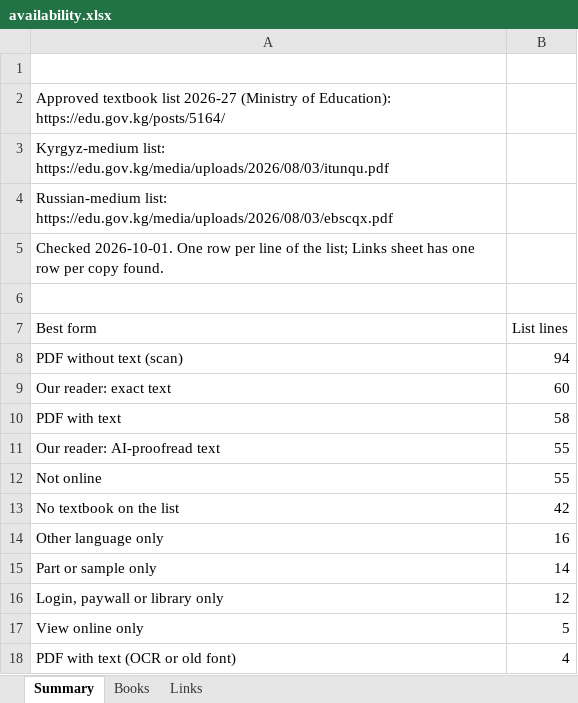
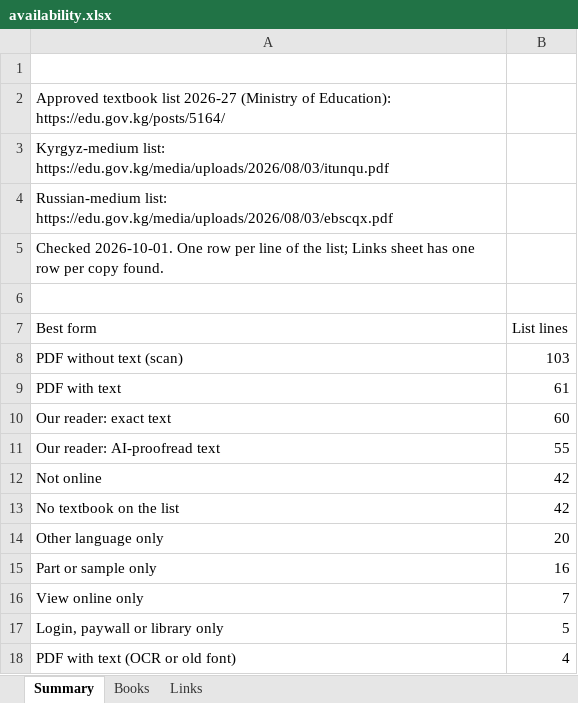
Before and after one commit to Rinatius/el-kitep, an Excel workbook: research/availability/availability.xlsx, sheet Summary, drawn as a sheet; values as stored, in another font and other column widths than the file's, no borders; removed rows and columns are numbered as before the commit, all else as after; the diff names each change by its address in the sheet, - before the commit and + after, or states it on an @@ line.

```diff
--- a/research/availability/availability.xlsx (sheet Summary)
+++ b/research/availability/availability.xlsx (sheet Summary)
-B8 (List lines): 94
+B8 (List lines): 103
+row 9: PDF with text | 61
-row 10: PDF with text | 58
-B12 (List lines): 55
+B12 (List lines): 42
-B14 (List lines): 16
+B14 (List lines): 20
-B15 (List lines): 14
+B15 (List lines): 16
-row 16: Login, paywall or library only | 12
-B16 (List lines): 5
+B16 (List lines): 7
+row 17: Login, paywall or library only | 5
```
Also changed, not shown: sheet Links, sheet Books, 2 other files.
